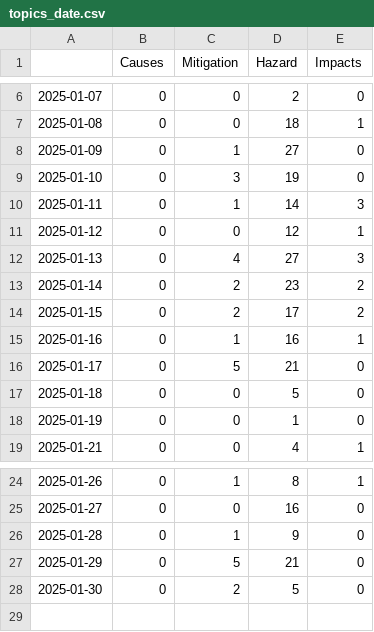
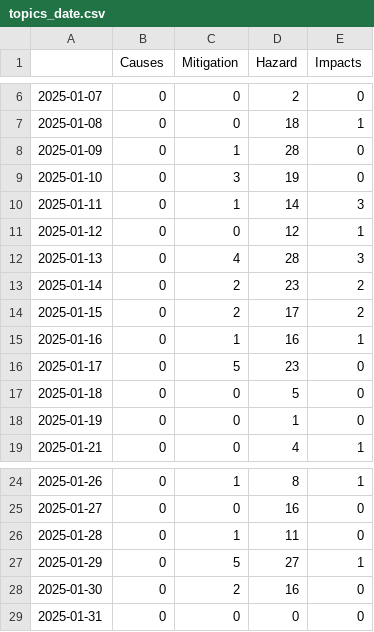
Before and after one commit to magaliekathrin-news/wildFire, a CSV file: csv/topics_date.csv, drawn as a sheet; only a part is shown, gaps mark what is left out.

```diff
--- a/csv/topics_date.csv
+++ b/csv/topics_date.csv
@@ -7,3 +7,3 @@
 2025-01-08,0,0,18,1
-2025-01-09,0,1,27,0
+2025-01-09,0,1,28,0
 2025-01-10,0,3,19,0
@@ -11,3 +11,3 @@
 2025-01-12,0,0,12,1
-2025-01-13,0,4,27,3
+2025-01-13,0,4,28,3
 2025-01-14,0,2,23,2
@@ -15,3 +15,3 @@
 2025-01-16,0,1,16,1
-2025-01-17,0,5,21,0
+2025-01-17,0,5,23,0
 2025-01-18,0,0,5,0
@@ -25,4 +25,5 @@
 2025-01-27,0,0,16,0
-2025-01-28,0,1,9,0
-2025-01-29,0,5,21,0
-2025-01-30,0,2,5,0
+2025-01-28,0,1,11,0
+2025-01-29,0,5,27,1
+2025-01-30,0,2,16,0
+2025-01-31,0,0,0,0
```
Also changed, not shown: 4 other files.
